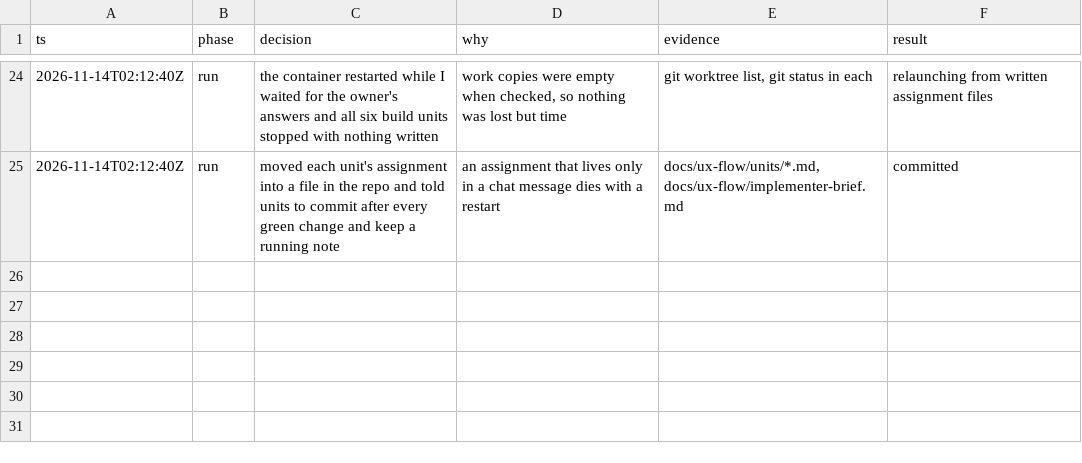
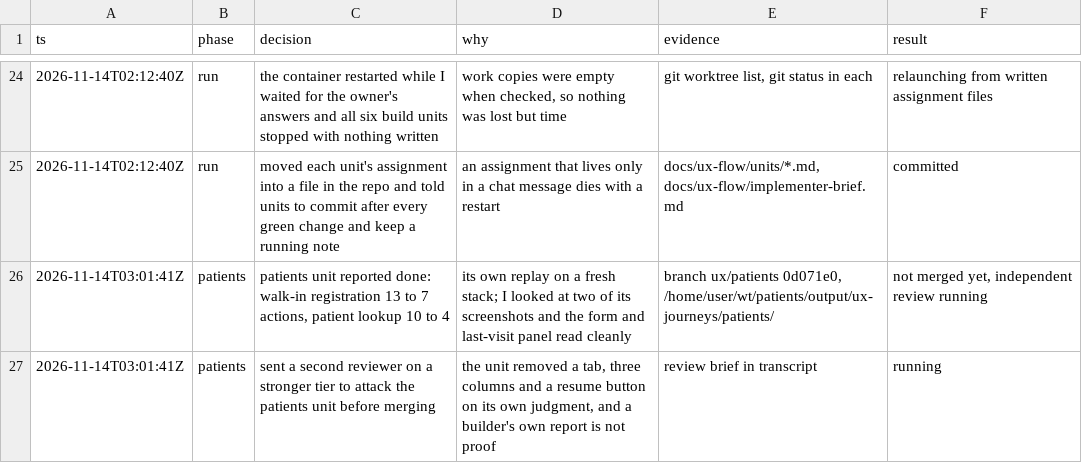
Before and after one commit to nareshshah139/Clinic_Management_System, a TSV file: docs/ux-flow/decisions.tsv, drawn as a sheet; only a part is shown, gaps mark what is left out; the diff names each change by its address in the sheet, - before the commit and + after, or states it on an @@ line.

```diff
--- a/docs/ux-flow/decisions.tsv
+++ b/docs/ux-flow/decisions.tsv
+row 26: 2026-11-14T03:01:41Z | patients | patients unit reported done: walk-in registration 13 to 7 actions, patient lookup 10 to 4 | its own replay on a fresh stack; I looked at two of its screenshots and the form and last-visit panel read cleanly | branch ux/patients 0d071e0, /home/user/wt/patients/output/ux-journeys/patients/ | not merged yet, independent review running
+row 27: 2026-11-14T03:01:41Z | patients | sent a second reviewer on a stronger tier to attack the patients unit before merging | the unit removed a tab, three columns and a resume button on its own judgment, and a builder's own report is not proof | review brief in transcript | running
```
